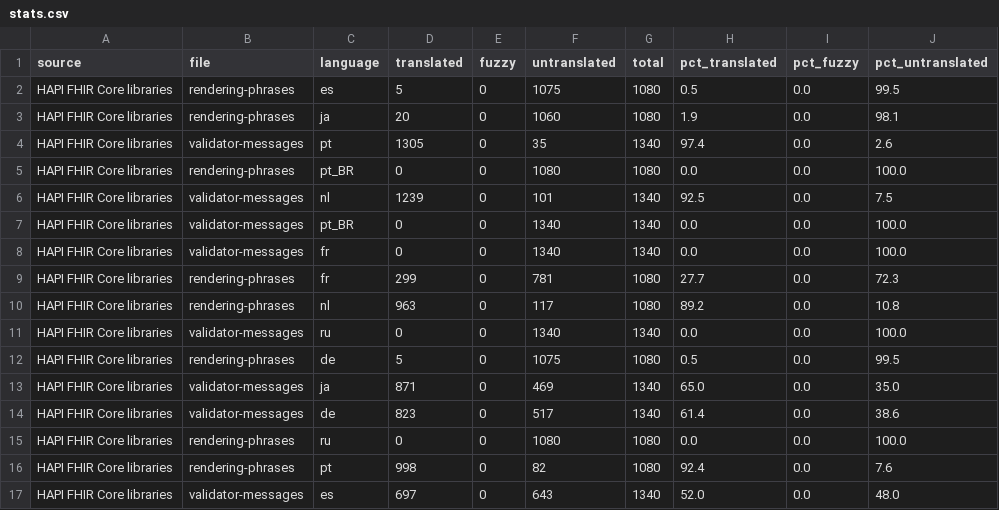
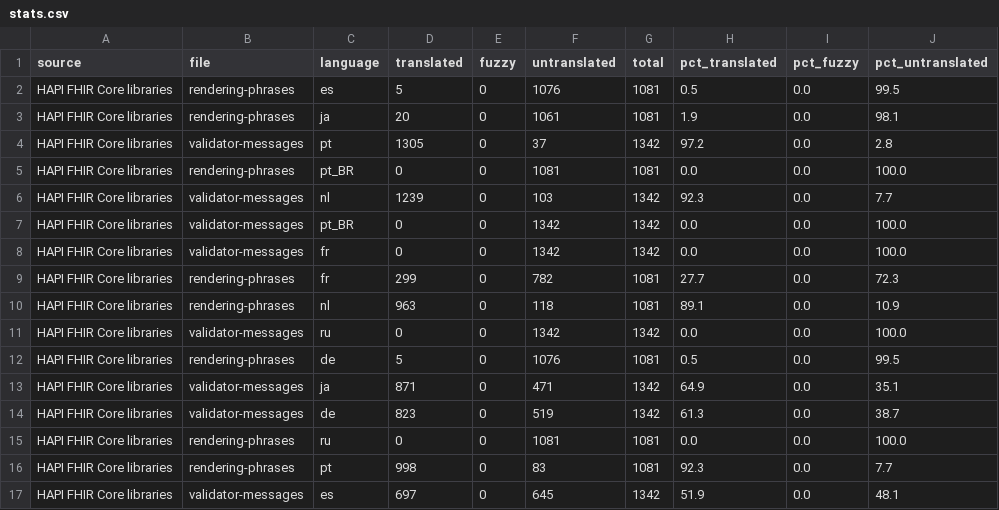
Before and after one commit to FHIR/translation-utils, a CSV file: stats.csv, drawn as a sheet.

```diff
--- a/stats.csv
+++ b/stats.csv
@@ -1,17 +1,17 @@
 source,file,language,translated,fuzzy,untranslated,total,pct_translated,pct_fuzzy,pct_untranslated
-HAPI FHIR Core libraries,rendering-phrases,es,5,0,1075,1080,0.5,0.0,99.5
-HAPI FHIR Core libraries,rendering-phrases,ja,20,0,1060,1080,1.9,0.0,98.1
-HAPI FHIR Core libraries,validator-messages,pt,1305,0,35,1340,97.4,0.0,2.6
-HAPI FHIR Core libraries,rendering-phrases,pt_BR,0,0,1080,1080,0.0,0.0,100.0
-HAPI FHIR Core libraries,validator-messages,nl,1239,0,101,1340,92.5,0.0,7.5
-HAPI FHIR Core libraries,validator-messages,pt_BR,0,0,1340,1340,0.0,0.0,100.0
-HAPI FHIR Core libraries,validator-messages,fr,0,0,1340,1340,0.0,0.0,100.0
-HAPI FHIR Core libraries,rendering-phrases,fr,299,0,781,1080,27.7,0.0,72.3
-HAPI FHIR Core libraries,rendering-phrases,nl,963,0,117,1080,89.2,0.0,10.8
-HAPI FHIR Core libraries,validator-messages,ru,0,0,1340,1340,0.0,0.0,100.0
-HAPI FHIR Core libraries,rendering-phrases,de,5,0,1075,1080,0.5,0.0,99.5
-HAPI FHIR Core libraries,validator-messages,ja,871,0,469,1340,65.0,0.0,35.0
-HAPI FHIR Core libraries,validator-messages,de,823,0,517,1340,61.4,0.0,38.6
-HAPI FHIR Core libraries,rendering-phrases,ru,0,0,1080,1080,0.0,0.0,100.0
-HAPI FHIR Core libraries,rendering-phrases,pt,998,0,82,1080,92.4,0.0,7.6
-HAPI FHIR Core libraries,validator-messages,es,697,0,643,1340,52.0,0.0,48.0
+HAPI FHIR Core libraries,rendering-phrases,es,5,0,1076,1081,0.5,0.0,99.5
+HAPI FHIR Core libraries,rendering-phrases,ja,20,0,1061,1081,1.9,0.0,98.1
+HAPI FHIR Core libraries,validator-messages,pt,1305,0,37,1342,97.2,0.0,2.8
+HAPI FHIR Core libraries,rendering-phrases,pt_BR,0,0,1081,1081,0.0,0.0,100.0
+HAPI FHIR Core libraries,validator-messages,nl,1239,0,103,1342,92.3,0.0,7.7
+HAPI FHIR Core libraries,validator-messages,pt_BR,0,0,1342,1342,0.0,0.0,100.0
+HAPI FHIR Core libraries,validator-messages,fr,0,0,1342,1342,0.0,0.0,100.0
+HAPI FHIR Core libraries,rendering-phrases,fr,299,0,782,1081,27.7,0.0,72.3
+HAPI FHIR Core libraries,rendering-phrases,nl,963,0,118,1081,89.1,0.0,10.9
+HAPI FHIR Core libraries,validator-messages,ru,0,0,1342,1342,0.0,0.0,100.0
+HAPI FHIR Core libraries,rendering-phrases,de,5,0,1076,1081,0.5,0.0,99.5
+HAPI FHIR Core libraries,validator-messages,ja,871,0,471,1342,64.9,0.0,35.1
+HAPI FHIR Core libraries,validator-messages,de,823,0,519,1342,61.3,0.0,38.7
+HAPI FHIR Core libraries,rendering-phrases,ru,0,0,1081,1081,0.0,0.0,100.0
+HAPI FHIR Core libraries,rendering-phrases,pt,998,0,83,1081,92.3,0.0,7.7
+HAPI FHIR Core libraries,validator-messages,es,697,0,645,1342,51.9,0.0,48.1
```
Also changed, not shown: 1 other file.
